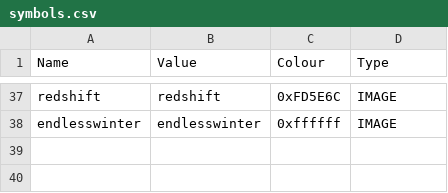
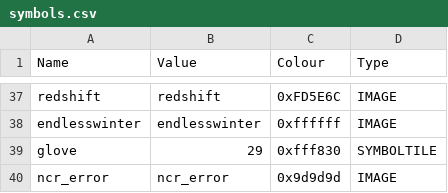
Before and after one commit to ncrecc/christmasspecial, a CSV file: _append/data/text/symbols.csv, drawn as a sheet; only a part is shown, gaps mark what is left out.

```diff
--- a/_append/data/text/symbols.csv
+++ b/_append/data/text/symbols.csv
@@ -38 +38,3 @@ redshift,redshift,0xFD5E6C,IMAGE
 endlesswinter,endlesswinter,0xffffff,IMAGE
+glove,29,0xfff830,SYMBOLTILE
+ncr_error,ncr_error,0x9d9d9d,IMAGE
```
Also changed, not shown: _append/data/text/equipment.csv, _append/data/text/statuseffects.csv, 12 other files.
